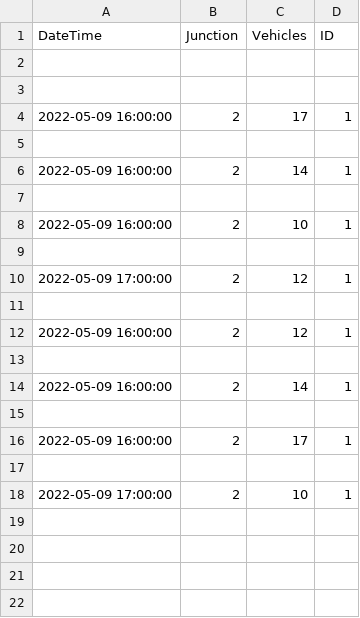
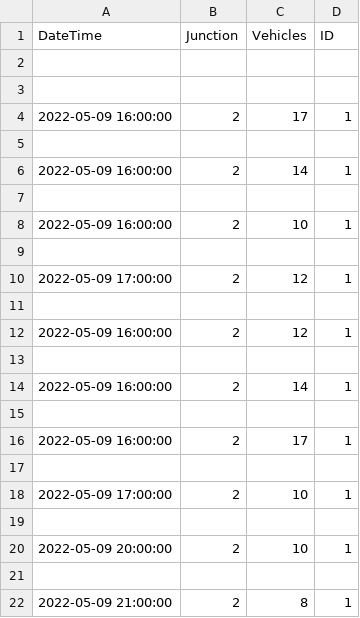
Before and after one commit to debopriyodjghosh/EV-dynamic-pricing, a CSV file: Simulator & Data Generator/jun1.csv, drawn as a sheet; the diff names each change by its address in the sheet, - before the commit and + after, or states it on an @@ line.

```diff
--- a/Simulator & Data Generator/jun1.csv
+++ b/Simulator & Data Generator/jun1.csv
+row 19: (empty)
+row 20: 2022-05-09 20:00:00 | 2 | 10 | 1
+row 21: (empty)
+row 22: 2022-05-09 21:00:00 | 2 | 8 | 1
```
Also changed, not shown: Simulator & Data Generator/jun0.csv, Simulator & Data Generator/jun2.csv, 10 other files.
